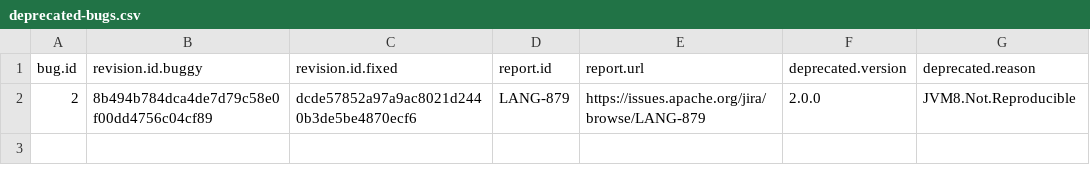
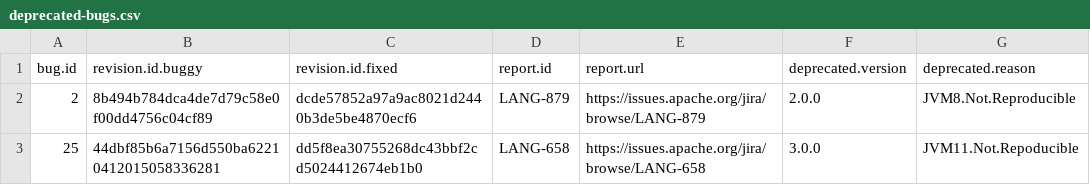
Before and after one commit to rjust/defects4j, a CSV file: framework/projects/Lang/deprecated-bugs.csv, drawn as a sheet; the diff names each change by its address in the sheet, - before the commit and + after, or states it on an @@ line.

Commit message:
update Lang project for Java 11

```diff
--- a/framework/projects/Lang/deprecated-bugs.csv
+++ b/framework/projects/Lang/deprecated-bugs.csv
+row 3: 25 | 44dbf85b6a7156d550ba62210412015058336281 | dd5f8ea30755268dc43bbf2cd5024412674eb1b0 | LANG-658 | https://issues.apache.org/jira/browse/LANG-658 | 3.0.0 | JVM11.Not.Repoducible
```
Also changed, not shown: framework/projects/Lang/active-bugs.csv, 30 other files.
